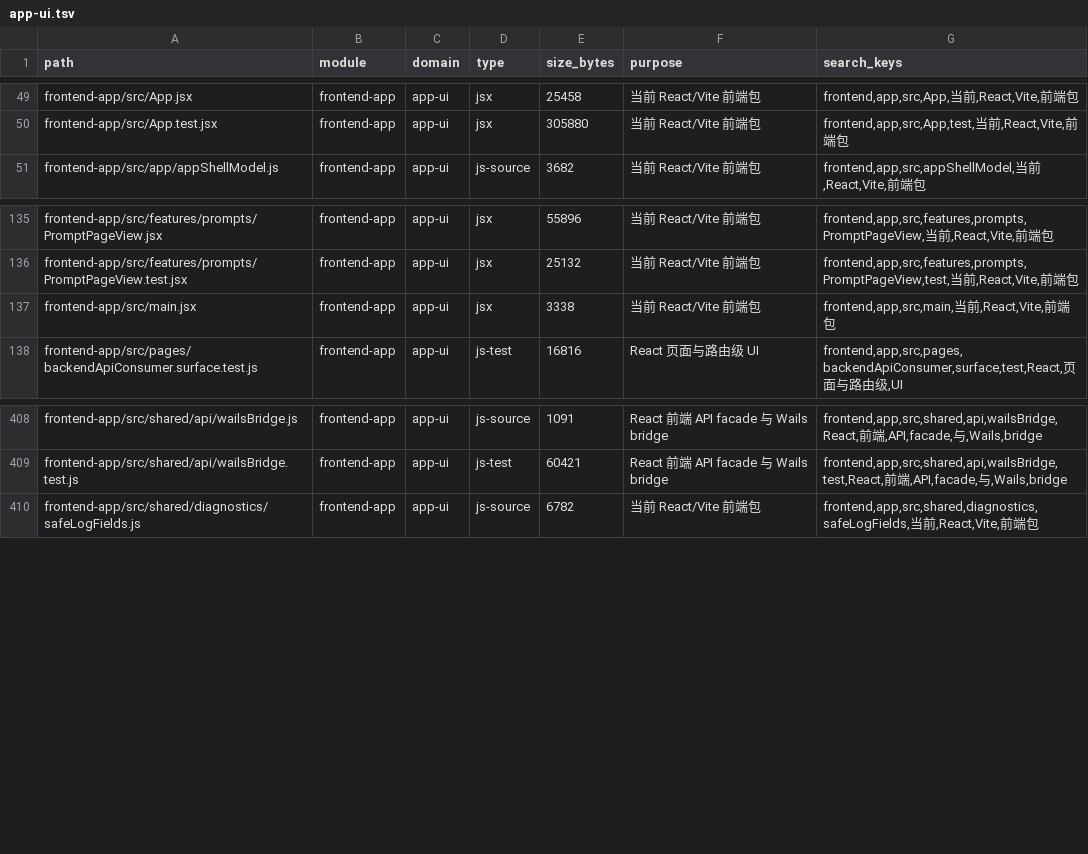
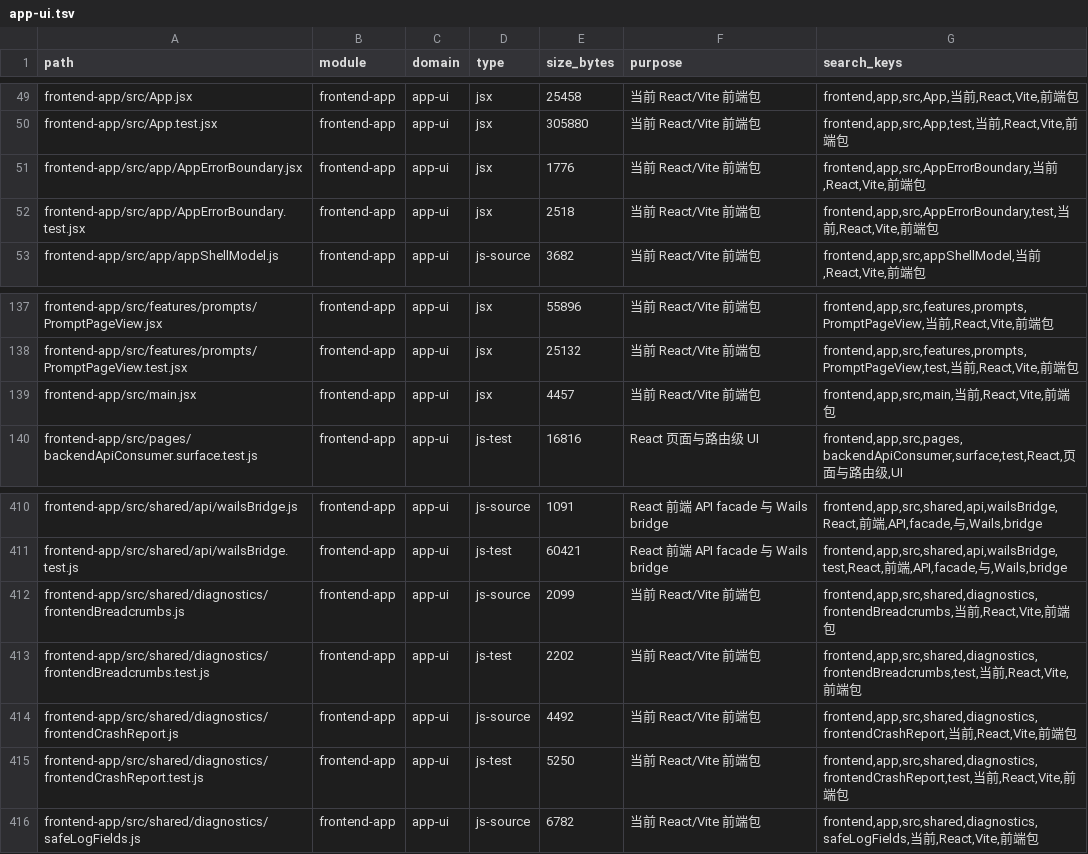
Before and after one commit to lihah111222333-cloud/Super-Dolphin-Agent-Cockpit, a TSV file: docs/doc/codemap/project-map/index/app-ui.tsv, drawn as a sheet; only a part is shown, gaps mark what is left out.

Commit message:
feat(frontend): 增加隐私安全崩溃边界

```diff
--- a/docs/doc/codemap/project-map/index/app-ui.tsv
+++ b/docs/doc/codemap/project-map/index/app-ui.tsv
@@ -50,2 +50,4 @@ frontend-app/src/App.jsx	frontend-app	app-ui	jsx	25458	当前 React/Vite 前端
 frontend-app/src/App.test.jsx	frontend-app	app-ui	jsx	305880	当前 React/Vite 前端包	frontend,app,src,App,test,当前,React,Vite,前端包
+frontend-app/src/app/AppErrorBoundary.jsx	frontend-app	app-ui	jsx	1776	当前 React/Vite 前端包	frontend,app,src,AppErrorBoundary,当前,React,Vite,前端包
+frontend-app/src/app/AppErrorBoundary.test.jsx	frontend-app	app-ui	jsx	2518	当前 React/Vite 前端包	frontend,app,src,AppErrorBoundary,test,当前,React,Vite,前端包
 frontend-app/src/app/appShellModel.js	frontend-app	app-ui	js-source	3682	当前 React/Vite 前端包	frontend,app,src,appShellModel,当前,React,Vite,前端包
@@ -136,3 +138,3 @@ frontend-app/src/features/prompts/PromptPageView.jsx	frontend-app	app-ui	jsx	558
 frontend-app/src/features/prompts/PromptPageView.test.jsx	frontend-app	app-ui	jsx	25132	当前 React/Vite 前端包	frontend,app,src,features,prompts,PromptPageView,test,当前,React,Vite,前端包
-frontend-app/src/main.jsx	frontend-app	app-ui	jsx	3338	当前 React/Vite 前端包	frontend,app,src,main,当前,React,Vite,前端包
+frontend-app/src/main.jsx	frontend-app	app-ui	jsx	4457	当前 React/Vite 前端包	frontend,app,src,main,当前,React,Vite,前端包
 frontend-app/src/pages/backendApiConsumer.surface.test.js	frontend-app	app-ui	js-test	16816	React 页面与路由级 UI	frontend,app,src,pages,backendApiConsumer,surface,test,React,页面与路由级,UI
@@ -409,2 +411,6 @@ frontend-app/src/shared/api/wailsBridge.js	frontend-app	app-ui	js-source	1091	Re
 frontend-app/src/shared/api/wailsBridge.test.js	frontend-app	app-ui	js-test	60421	React 前端 API facade 与 Wails bridge	frontend,app,src,shared,api,wailsBridge,test,React,前端,API,facade,与,Wails,bridge
+frontend-app/src/shared/diagnostics/frontendBreadcrumbs.js	frontend-app	app-ui	js-source	2099	当前 React/Vite 前端包	frontend,app,src,shared,diagnostics,frontendBreadcrumbs,当前,React,Vite,前端包
+frontend-app/src/shared/diagnostics/frontendBreadcrumbs.test.js	frontend-app	app-ui	js-test	2202	当前 React/Vite 前端包	frontend,app,src,shared,diagnostics,frontendBreadcrumbs,test,当前,React,Vite,前端包
+frontend-app/src/shared/diagnostics/frontendCrashReport.js	frontend-app	app-ui	js-source	4492	当前 React/Vite 前端包	frontend,app,src,shared,diagnostics,frontendCrashReport,当前,React,Vite,前端包
+frontend-app/src/shared/diagnostics/frontendCrashReport.test.js	frontend-app	app-ui	js-test	5250	当前 React/Vite 前端包	frontend,app,src,shared,diagnostics,frontendCrashReport,test,当前,React,Vite,前端包
 frontend-app/src/shared/diagnostics/safeLogFields.js	frontend-app	app-ui	js-source	6782	当前 React/Vite 前端包	frontend,app,src,shared,diagnostics,safeLogFields,当前,React,Vite,前端包
```
Also changed, not shown: docs/doc/codemap/project-map/index/docs-agent.tsv, 11 other files.
